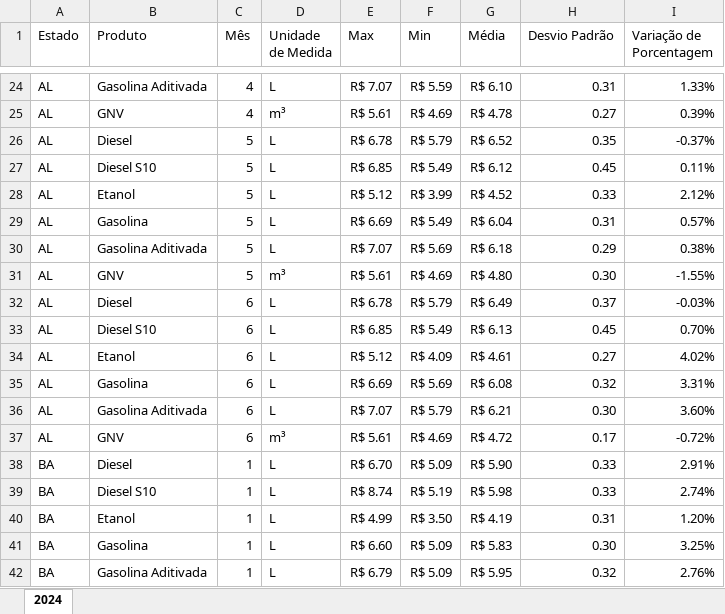
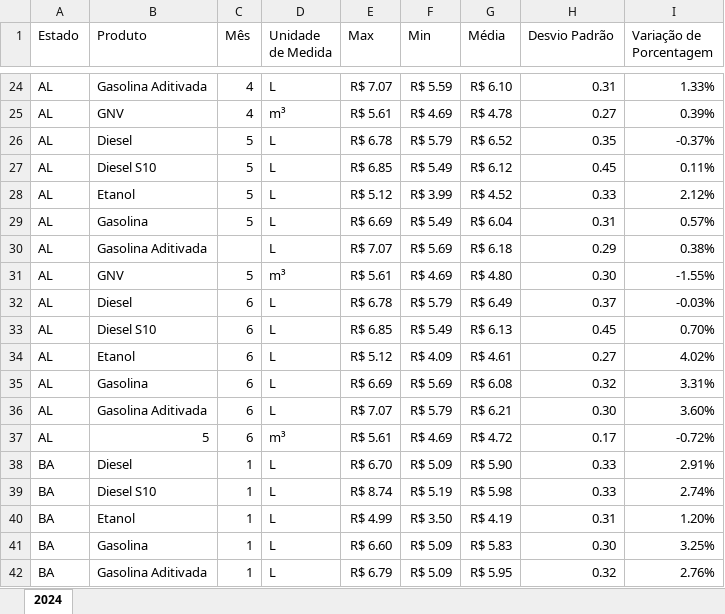
Before and after one commit to devpaulojr/Genesights, an Excel workbook: data/processed/Anual/2024/2024.xlsx, sheet 2024, drawn as a sheet; only a part is shown, gaps mark what is left out; values as stored, in another font and other column widths than the file's, no borders; the diff names each change by its address in the sheet, - before the commit and + after, or states it on an @@ line.

```diff
--- a/data/processed/Anual/2024/2024.xlsx (sheet 2024)
+++ b/data/processed/Anual/2024/2024.xlsx (sheet 2024)
-C30 (Mês): 5
+C30 (Mês): (empty)
-B37 (Produto): GNV
+B37 (Produto): 5
```
Also changed, not shown: data/processed/Semestrais/202401/202401.xlsx, data/processed/Semestrais/202402/202402.xlsx, 1 other file.
